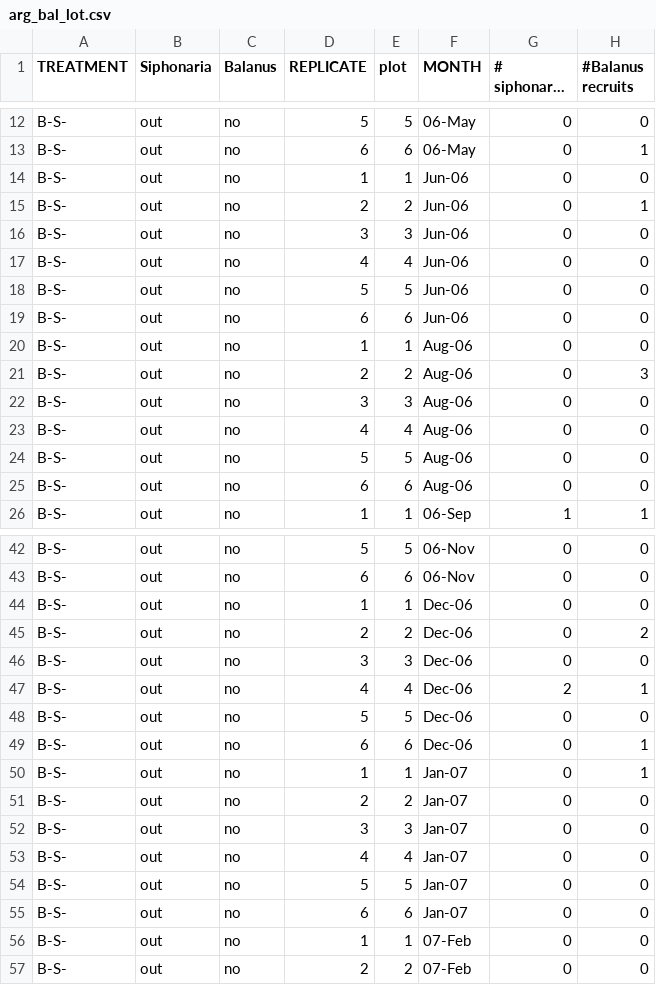
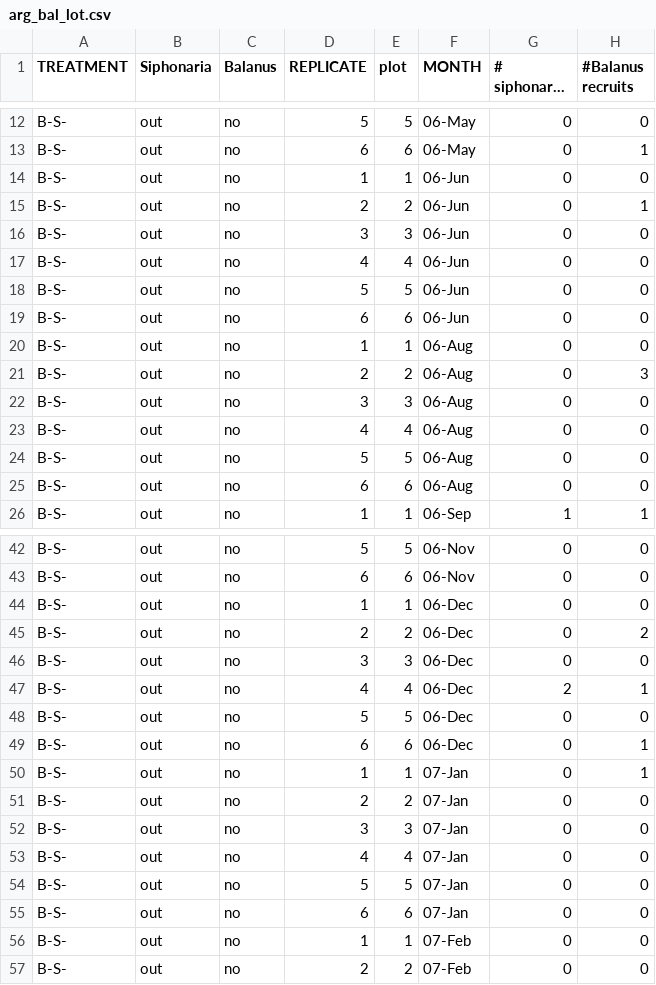
Before and after one commit to avhesketh/balanus_argentina, a CSV file: raw_data/arg_bal_lot.csv, drawn as a sheet; only a part is shown, gaps mark what is left out; long unchanged cells end in …; the diff covers the shown part only; the diff names each change by its address in the sheet, - before the commit and + after, or states it on an @@ line.

```diff
--- a/raw_data/arg_bal_lot.csv
+++ b/raw_data/arg_bal_lot.csv
-F14:F19 (MONTH): Jun-06
+F14:F19 (MONTH): 06-Jun
-F20:F25 (MONTH): Aug-06
+F20:F25 (MONTH): 06-Aug
-F44:F49 (MONTH): Dec-06
+F44:F49 (MONTH): 06-Dec
-F50:F55 (MONTH): Jan-07
+F50:F55 (MONTH): 07-Jan
```
Also changed, not shown: 147 edited cells elsewhere in this file, 2 other files.
